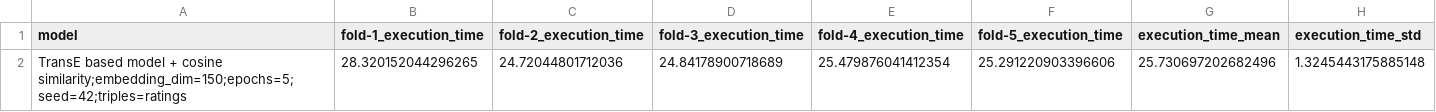
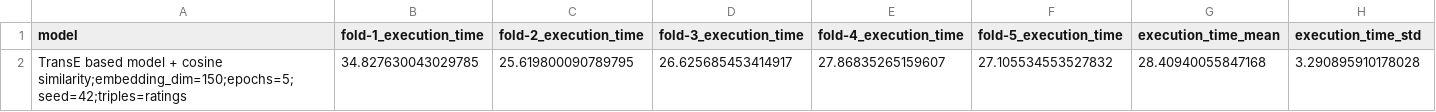
Before and after one commit to AKSW/frankgraphbench, a CSV file: experiment_results/ml100k_enriched/transEtimesratings.csv, drawn as a sheet.

```diff
--- a/experiment_results/ml100k_enriched/transEtimesratings.csv
+++ b/experiment_results/ml100k_enriched/transEtimesratings.csv
@@ -1,2 +1,2 @@
 model,fold-1_execution_time,fold-2_execution_time,fold-3_execution_time,fold-4_execution_time,fold-5_execution_time,execution_time_mean,execution_time_std
-TransE based model + cosine similarity;embedding_dim=150;epochs=5;seed=42;triples=ratings,28.320152044296265,24.72044801712036,24.84178900718689,25.479876041412354,25.291220903396606,25.730697202682496,1.3245443175885148
+TransE based model + cosine similarity;embedding_dim=150;epochs=5;seed=42;triples=ratings,34.827630043029785,25.619800090789795,26.625685453414917,27.86835265159607,27.105534553527832,28.40940055847168,3.290895910178028
```
Also changed, not shown: experiment_results/ml100k_enriched/transEratings.csv, 3 other files.
